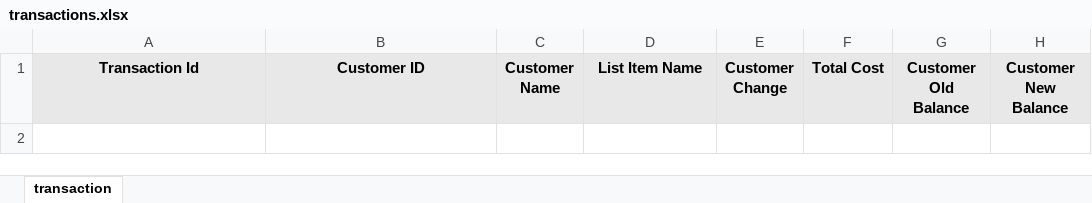
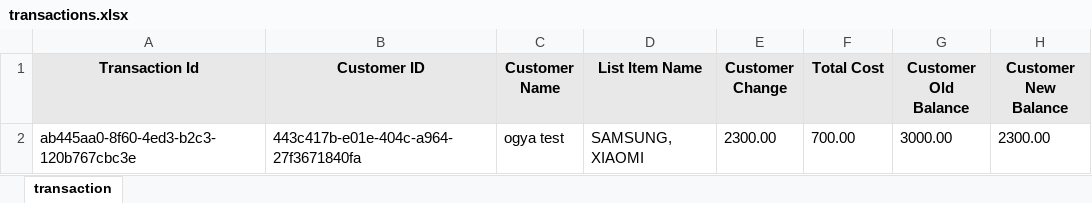
Before and after one commit to Qeedy/serviceB, an Excel workbook: src/main/resources/data/transactions.xlsx, sheet transaction, drawn as a sheet; values as stored, in another font and other column widths than the file's, no borders; the diff names each change by its address in the sheet, - before the commit and + after, or states it on an @@ line.

Commit message:
tacMaster 90% without test

```diff
--- a/src/main/resources/data/transactions.xlsx (sheet transaction)
+++ b/src/main/resources/data/transactions.xlsx (sheet transaction)
+row 2: ab445aa0-8f60-4ed3-b2c3-120b767cbc3e | 443c417b-e01e-404c-a964-27f3671840fa | ogya test | SAMSUNG, XIAOMI | 2300.00 | 700.00 | 3000.00 | 2300.00
```
Also changed, not shown: 43 other files.
